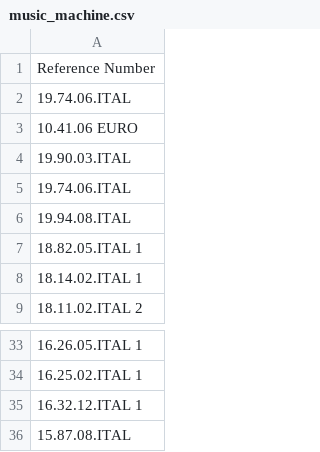
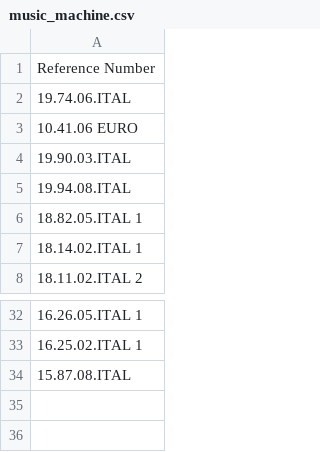
Before and after one commit to nicholasgibson2/laserjuke-explorer, a CSV file: custom_lists/music_machine.csv, drawn as a sheet; only a part is shown, gaps mark what is left out; the diff names each change by its address in the sheet, - before the commit and + after, or states it on an @@ line.

Commit message:
Update music_machine.csv

```diff
--- a/custom_lists/music_machine.csv
+++ b/custom_lists/music_machine.csv
-row 5: 19.74.06.ITAL
-row 35: 16.32.12.ITAL 1
```
